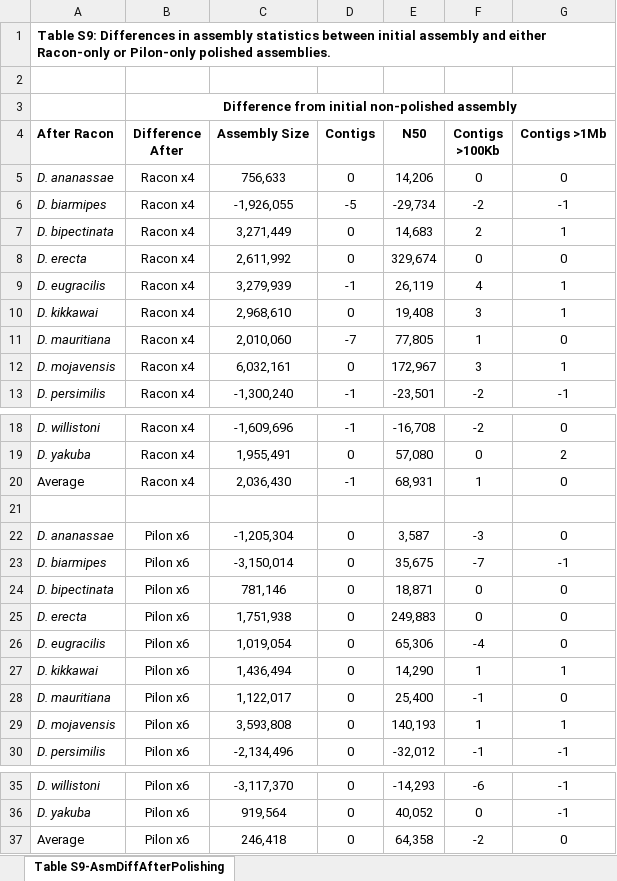
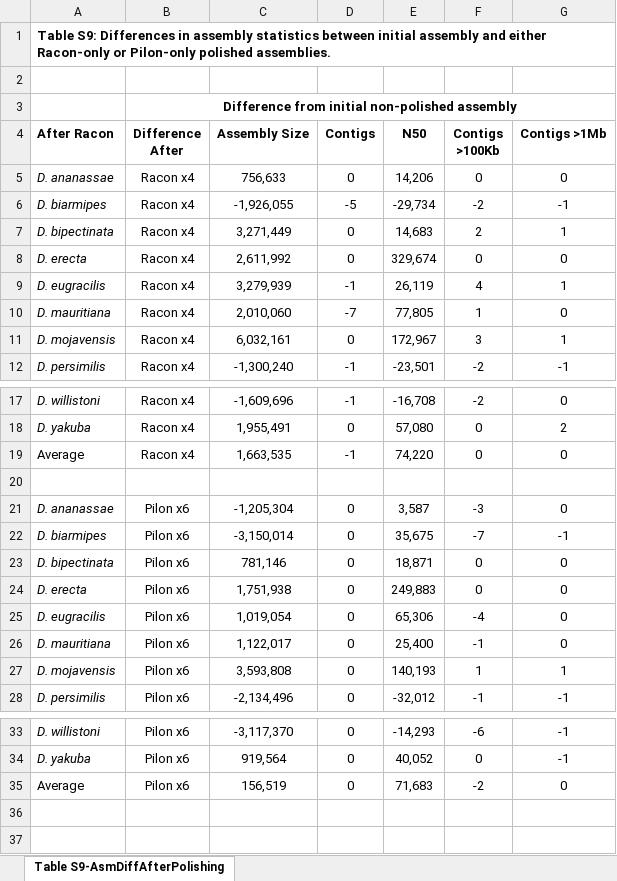
Before and after one commit to danrdanny/Drosophila15GenomesProject, an Excel workbook: supplementalData/Table S9.xlsx, sheet Table S9-AsmDiffAfterPolishing, drawn as a sheet; only a part is shown, gaps mark what is left out; values as stored, in another font and other column widths than the file's, no borders; removed rows and columns are numbered as before the commit, all else as after; the diff names each change by its address in the sheet, - before the commit and + after, or states it on an @@ line.

Commit message:
Removed D. kikkawai

```diff
--- a/supplementalData/Table S9.xlsx (sheet Table S9-AsmDiffAfterPolishing)
+++ b/supplementalData/Table S9.xlsx (sheet Table S9-AsmDiffAfterPolishing)
-row 10: D. kikkawai | Racon x4 | 2,968,610 | 0 | 19,408 | 3 | 1
-C19 (Assembly Size): 2,036,430
+C19 (Assembly Size): 1,663,535
-E19 (N50): 68,931
+E19 (N50): 74,220
-F19 (Contigs >100Kb): 1
+F19 (Contigs >100Kb): 0
-row 27: D. kikkawai | Pilon x6 | 1,436,494 | 0 | 14,290 | 1 | 1
-C35 (Assembly Size): 246,418
+C35 (Assembly Size): 156,519
-E35 (N50): 64,358
+E35 (N50): 71,683
```
Also changed, not shown: formulas that keep their value, supplementalData/Table S2.xlsx, supplementalData/Table S3.xlsx, 13 other files.
